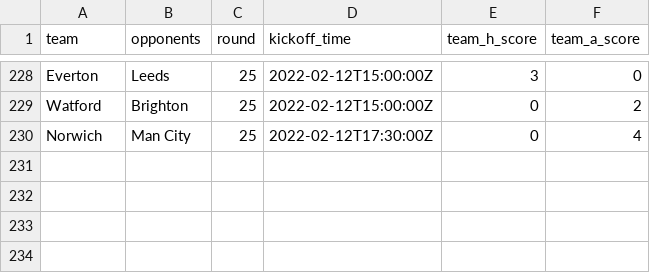
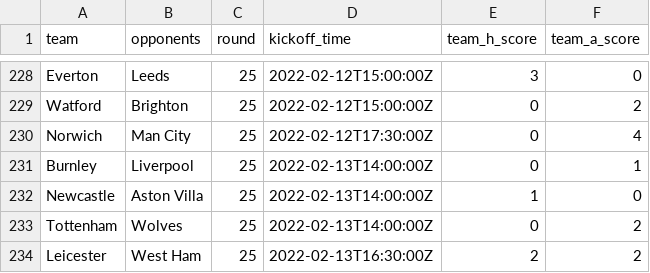
Before and after one commit to eivindhammers/filserver, a CSV file: scores_21-22.csv, drawn as a sheet; only a part is shown, gaps mark what is left out.

Commit message:
update scores

```diff
--- a/scores_21-22.csv
+++ b/scores_21-22.csv
@@ -230 +230,5 @@
 "Norwich";"Man City";25;"2022-02-12T17:30:00Z";0;4
+"Burnley";"Liverpool";25;"2022-02-13T14:00:00Z";0;1
+"Newcastle";"Aston Villa";25;"2022-02-13T14:00:00Z";1;0
+"Tottenham";"Wolves";25;"2022-02-13T14:00:00Z";0;2
+"Leicester";"West Ham";25;"2022-02-13T16:30:00Z";2;2
```
